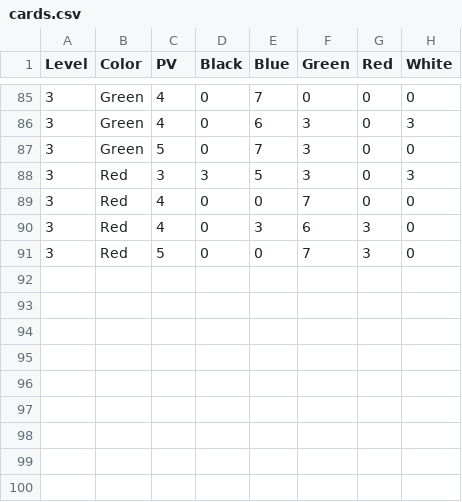
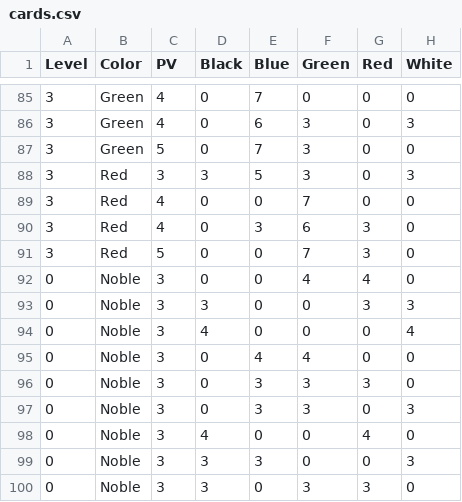
Before and after one commit to mpnunez/splendimax, a CSV file: cards.csv, drawn as a sheet; only a part is shown, gaps mark what is left out; the diff names each change by its address in the sheet, - before the commit and + after, or states it on an @@ line.

Commit message:
Read nobles from csv
Remove Noble struct entirely. Treat as special case of Card

```diff
--- a/cards.csv
+++ b/cards.csv
+row 92: 0 | Noble | 3 | 0 | 0 | 4 | 4 | 0
+row 93: 0 | Noble | 3 | 3 | 0 | 0 | 3 | 3
+row 94: 0 | Noble | 3 | 4 | 0 | 0 | 0 | 4
+row 95: 0 | Noble | 3 | 0 | 4 | 4 | 0 | 0
+row 96: 0 | Noble | 3 | 0 | 3 | 3 | 3 | 0
+row 97: 0 | Noble | 3 | 0 | 3 | 3 | 0 | 3
+row 98: 0 | Noble | 3 | 4 | 0 | 0 | 4 | 0
+row 99: 0 | Noble | 3 | 3 | 3 | 0 | 0 | 3
+row 100: 0 | Noble | 3 | 3 | 0 | 3 | 3 | 0
```
Also changed, not shown: 5 other files.
